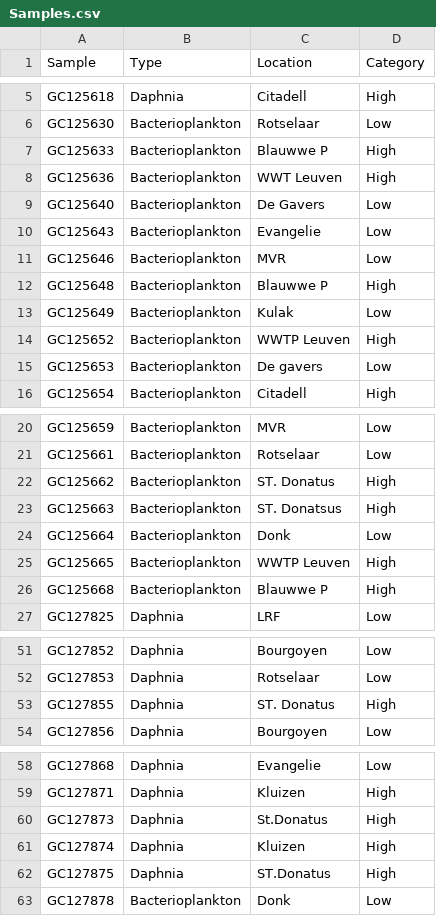
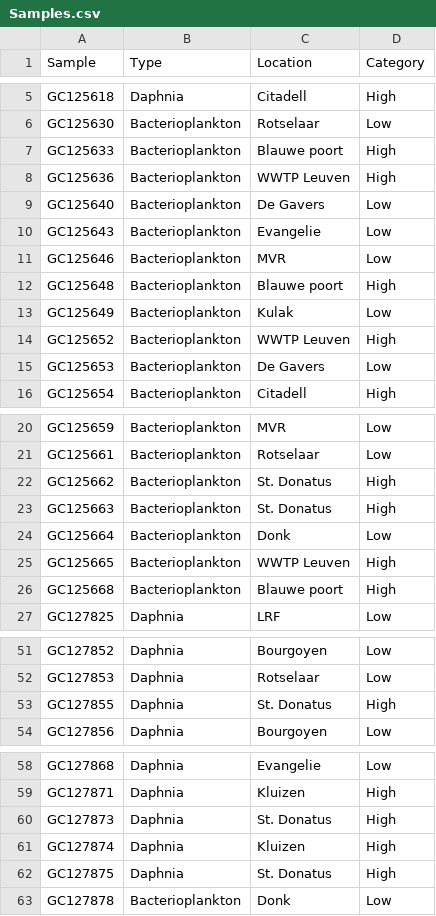
Before and after one commit to msysbio/PlasticDaphnia-ISMEJ, a CSV file: Metadata/Shotgun/Samples.csv, drawn as a sheet; only a part is shown, gaps mark what is left out; the diff covers the shown part only.

```diff
--- a/Metadata/Shotgun/Samples.csv
+++ b/Metadata/Shotgun/Samples.csv
@@ -6,4 +6,4 @@ GC125618,Daphnia,Citadell,High
 GC125630,Bacterioplankton,Rotselaar,Low
-GC125633,Bacterioplankton,Blauwwe P,High
-GC125636,Bacterioplankton,WWT Leuven,High
+GC125633,Bacterioplankton,Blauwe poort,High
+GC125636,Bacterioplankton,WWTP Leuven,High
 GC125640,Bacterioplankton,De Gavers,Low
@@ -11,6 +11,6 @@ GC125643,Bacterioplankton,Evangelie,Low
 GC125646,Bacterioplankton,MVR,Low
-GC125648,Bacterioplankton,Blauwwe P,High
+GC125648,Bacterioplankton,Blauwe poort,High
 GC125649,Bacterioplankton,Kulak,Low
 GC125652,Bacterioplankton,WWTP Leuven,High
-GC125653,Bacterioplankton,De gavers,Low
+GC125653,Bacterioplankton,De Gavers,Low
 GC125654,Bacterioplankton,Citadell,High
@@ -21,7 +21,7 @@ GC125659,Bacterioplankton,MVR,Low
 GC125661,Bacterioplankton,Rotselaar,Low
-GC125662,Bacterioplankton,ST. Donatus,High
-GC125663,Bacterioplankton,ST. Donatsus,High
+GC125662,Bacterioplankton,St. Donatus,High
+GC125663,Bacterioplankton,St. Donatus,High
 GC125664,Bacterioplankton,Donk,Low
 GC125665,Bacterioplankton,WWTP Leuven,High
-GC125668,Bacterioplankton,Blauwwe P,High
+GC125668,Bacterioplankton,Blauwe poort,High
 GC127825,Daphnia,LRF,Low
@@ -52,2 +52,2 @@ GC127852,Daphnia,Bourgoyen,Low
 GC127853,Daphnia,Rotselaar,Low
-GC127855,Daphnia,ST. Donatus,High
+GC127855,Daphnia,St. Donatus,High
@@ -59,5 +59,5 @@ GC127868,Daphnia,Evangelie,Low
 GC127871,Daphnia,Kluizen,High
-GC127873,Daphnia,St.Donatus,High
+GC127873,Daphnia,St. Donatus,High
 GC127874,Daphnia,Kluizen,High
-GC127875,Daphnia,ST.Donatus,High
+GC127875,Daphnia,St. Donatus,High
 GC127878,Bacterioplankton,Donk,Low
```
Also changed, not shown: 2 edited cells elsewhere in this file, 23 other files.
